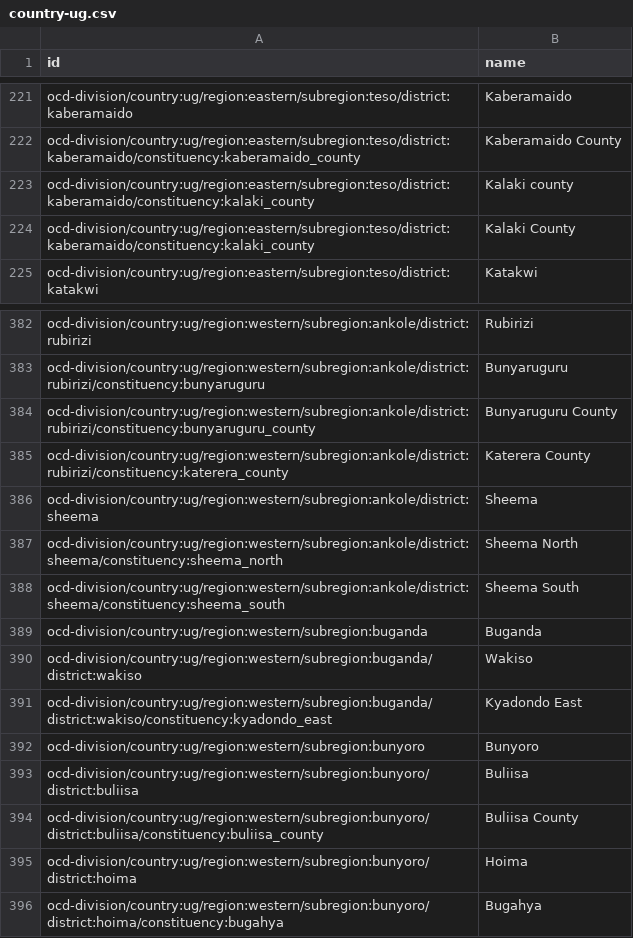
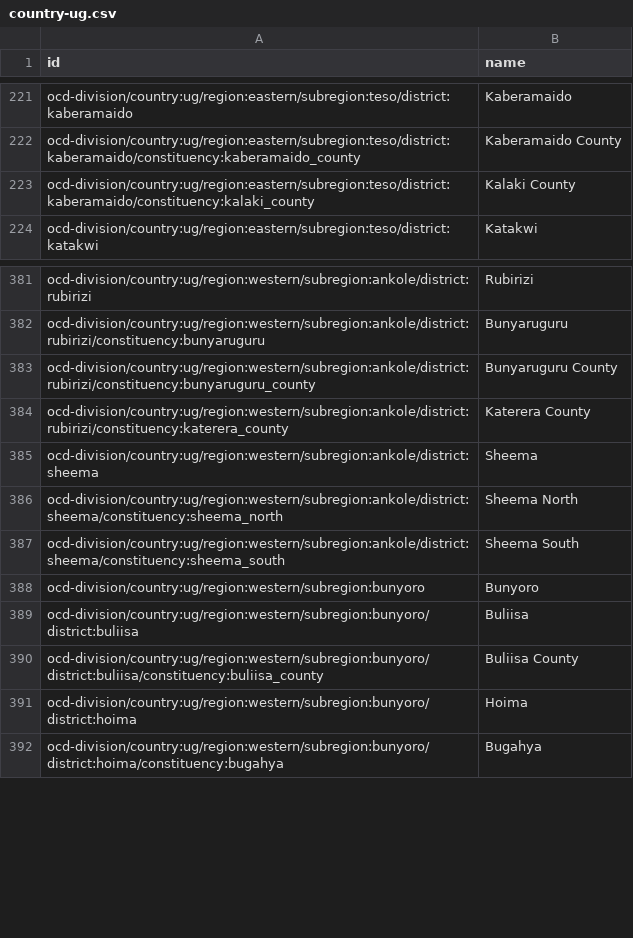
Before and after one commit to chrismytton/uganda_ocd_ids, a CSV file: identifiers/country-ug.csv, drawn as a sheet; only a part is shown, gaps mark what is left out; the diff names each change by its address in the sheet, - before the commit and + after, or states it on an @@ line.

```diff
--- a/identifiers/country-ug.csv
+++ b/identifiers/country-ug.csv
-row 223: ocd-division/country:ug/region:eastern/subregion:teso/district:kaberamaido/constituency:kalaki_county | Kalaki county
-row 389: ocd-division/country:ug/region:western/subregion:buganda | Buganda
-row 390: ocd-division/country:ug/region:western/subregion:buganda/district:wakiso | Wakiso
-row 391: ocd-division/country:ug/region:western/subregion:buganda/district:wakiso/constituency:kyadondo_east | Kyadondo East
```
